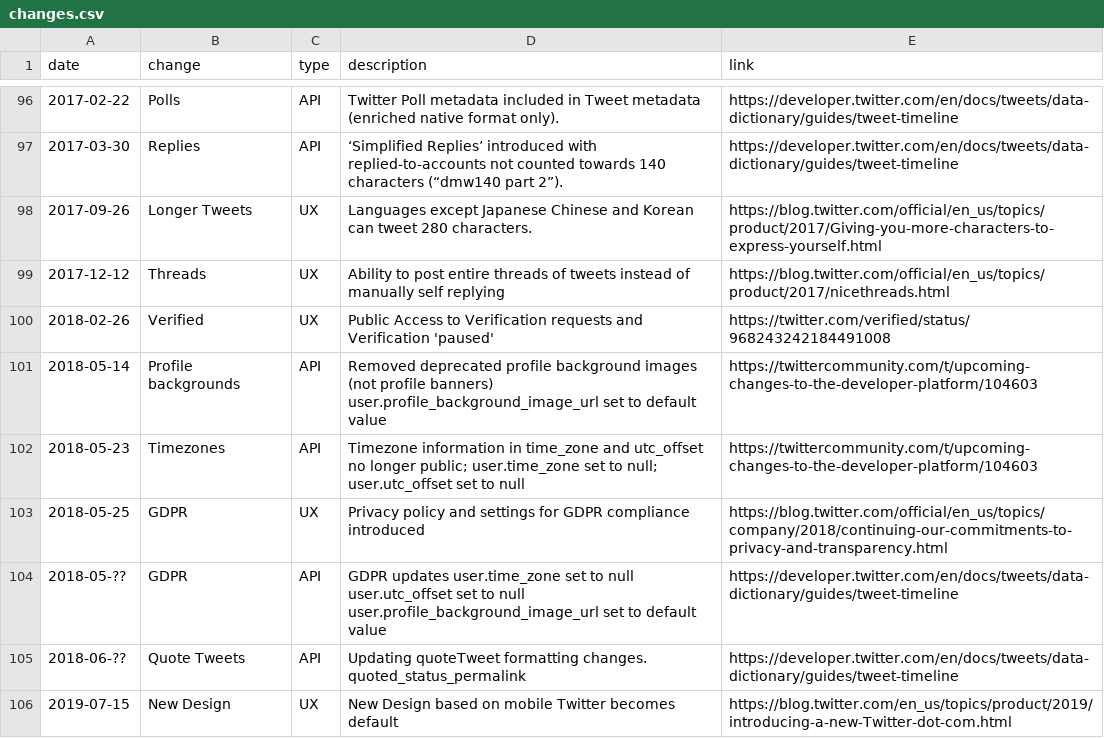
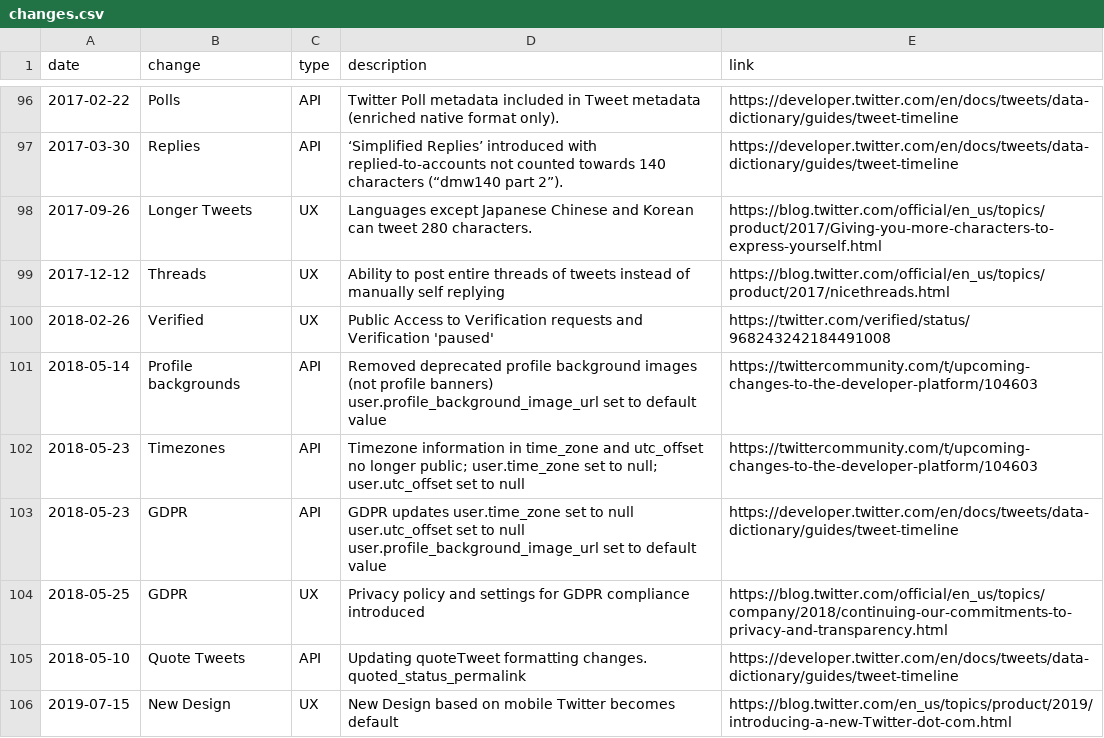
Before and after one commit to igorbrigadir/twitter-history, a CSV file: changes.csv, drawn as a sheet; only a part is shown, gaps mark what is left out.

Commit message:
gdpr edits

```diff
--- a/changes.csv
+++ b/changes.csv
@@ -102,5 +102,5 @@ date,change,type,description,link
 2018-05-23,Timezones,API,Timezone information in time_zone and utc_offset no longer public; user.time_zone set to null; user.utc_offset set to null,https://twittercommunity.com/t/upcoming-changes-to-the-developer-platform/104603
+2018-05-23,GDPR,API,GDPR updates user.time_zone set to null user.utc_offset set to null user.profile_background_image_url set to default value,https://developer.twitter.com/en/docs/tweets/data-dictionary/guides/tweet-timeline
 2018-05-25,GDPR,UX,Privacy policy and settings for GDPR compliance introduced,https://blog.twitter.com/official/en_us/topics/company/2018/continuing-our-commitments-to-privacy-and-transparency.html
-2018-05-??,GDPR,API,GDPR updates user.time_zone set to null user.utc_offset set to null user.profile_background_image_url set to default value,https://developer.twitter.com/en/docs/tweets/data-dictionary/guides/tweet-timeline
-2018-06-??,Quote Tweets,API,Updating quoteTweet formatting changes. quoted_status_permalink,https://developer.twitter.com/en/docs/tweets/data-dictionary/guides/tweet-timeline
+2018-05-10,Quote Tweets,API,Updating quoteTweet formatting changes. quoted_status_permalink,https://developer.twitter.com/en/docs/tweets/data-dictionary/guides/tweet-timeline
 2019-07-15,New Design,UX,New Design based on mobile Twitter becomes default,https://blog.twitter.com/en_us/topics/product/2019/introducing-a-new-Twitter-dot-com.html
```
